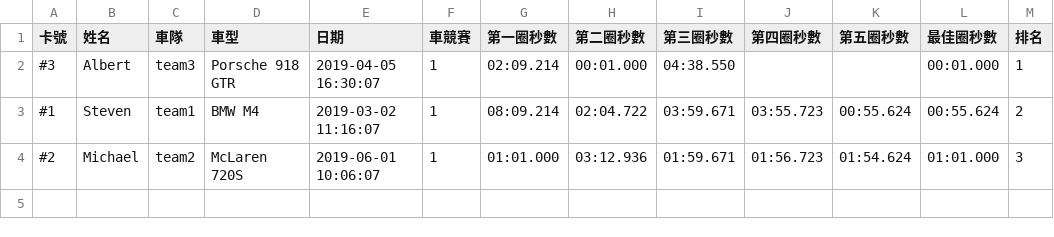
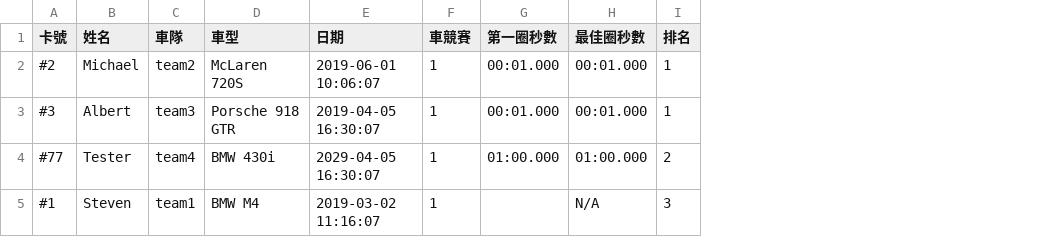
Before and after one commit to sanoton/Race_Car_XML_Stream, a CSV file: each_contest_after.csv, drawn as a sheet; removed rows and columns are numbered as before the commit, all else as after; the diff names each change by its address in the sheet, - before the commit and + after, or states it on an @@ line.

```diff
--- a/each_contest_after.csv
+++ b/each_contest_after.csv
-column H (第二圈秒數), rows 2-3: 00:01.000 | 02:04.722
-column I (第三圈秒數), rows 2-3: 04:38.550 | 03:59.671
-column J (第四圈秒數), row 3: 03:55.723
-column K (第五圈秒數), row 3: 00:55.624
+row 2: #2 | Michael | team2 | McLaren 720S | 2019-06-01 10:06:07 | 1 | 00:01.000 | 00:01.000 | 1
-G3 (第一圈秒數): 02:09.214
+G3 (第一圈秒數): 00:01.000
+row 4: #77 | Tester | team4 | BMW 430i | 2029-04-05 16:30:07 | 1 | 01:00.000 | 01:00.000 | 2
-G5 (第一圈秒數): 08:09.214
+G5 (第一圈秒數): (empty)
-H5 (最佳圈秒數): 00:55.624
+H5 (最佳圈秒數): N/A
-I5 (排名): 2
+I5 (排名): 3
-row 4: #2 | Michael | team2 | McLaren 720S | 2019-06-01 10:06:07 | 1 | 01:01.000 | 03:12.936 | 01:59.671 | 01:56.723 | 01:54.624 | 01:01.000 | 3
```
Also changed, not shown: 10 other files.
